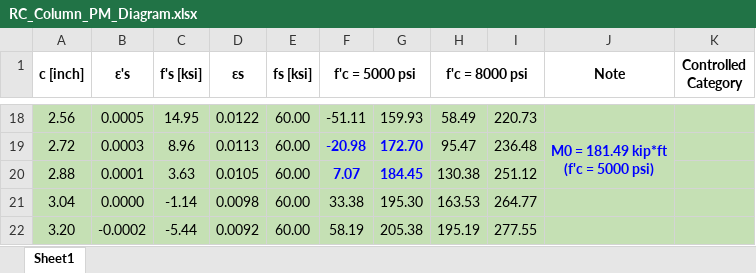
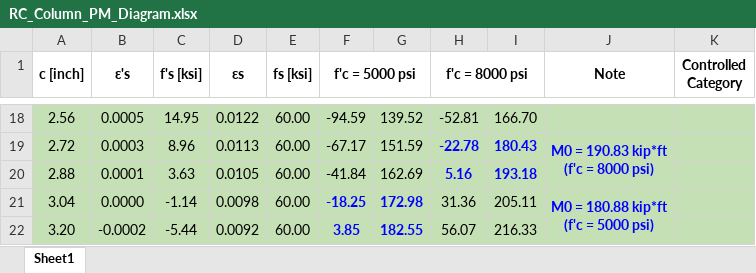
Before and after one commit to rj0822/RC_Column_PM_Diagram, an Excel workbook: RC_Column_PM_Diagram.xlsx, sheet Sheet1, drawn as a sheet; only a part is shown, gaps mark what is left out; values as stored, in another font and other column widths than the file's, no borders; ↵ is a line break in a cell; the diff covers the shown part only; the diff names each change by its address in the sheet, - before the commit and + after, or states it on an @@ line.

```diff
--- a/RC_Column_PM_Diagram.xlsx (sheet Sheet1)
+++ b/RC_Column_PM_Diagram.xlsx (sheet Sheet1)
-F18 (f'c = 5000 psi): -51.11
+F18 (f'c = 5000 psi): -94.59
-G18: 159.93
+G18: 139.52
-H18 (f'c = 8000 psi): 58.49
+H18 (f'c = 8000 psi): -52.81
-I18: 220.73
+I18: 166.70
-F19 (f'c = 5000 psi): -20.98
+F19 (f'c = 5000 psi): -67.17
@@ F19:G20 bold: on → off, text colour: #0000FF → black @@
-G19: 172.70
+G19: 151.59
-H19 (f'c = 8000 psi): 95.47
+H19 (f'c = 8000 psi): -22.78
@@ H19:I20 bold: off → on, text colour: black → #0000FF @@
-I19: 236.48
+I19: 180.43
-J19 (Note): M0 = 181.49 kip*ft ↵ (f'c = 5000 psi)
+J19 (Note): M0 = 190.83 kip*ft ↵ (f'c = 8000 psi)
-F20 (f'c = 5000 psi): 7.07
+F20 (f'c = 5000 psi): -41.84
-G20: 184.45
+G20: 162.69
-H20 (f'c = 8000 psi): 130.38
+H20 (f'c = 8000 psi): 5.16
-I20: 251.12
+I20: 193.18
-F21 (f'c = 5000 psi): 33.38
+F21 (f'c = 5000 psi): -18.25
@@ F21:G22 bold: off → on, text colour: black → #0000FF @@
-G21: 195.30
+G21: 172.98
-H21 (f'c = 8000 psi): 163.53
+H21 (f'c = 8000 psi): 31.36
-I21: 264.77
+I21: 205.11
-J21 (Note): (empty)
+J21 (Note): M0 = 180.88 kip*ft ↵ (f'c = 5000 psi)
+J21:J22 merged
-F22 (f'c = 5000 psi): 58.19
+F22 (f'c = 5000 psi): 3.85
-G22: 205.38
+G22: 182.55
-H22 (f'c = 8000 psi): 195.19
+H22 (f'c = 8000 psi): 56.07
-I22: 277.55
+I22: 216.33
```
Also changed, not shown: 382 edited cells, cell formats and merged cells elsewhere in this sheet, 2 other files.
